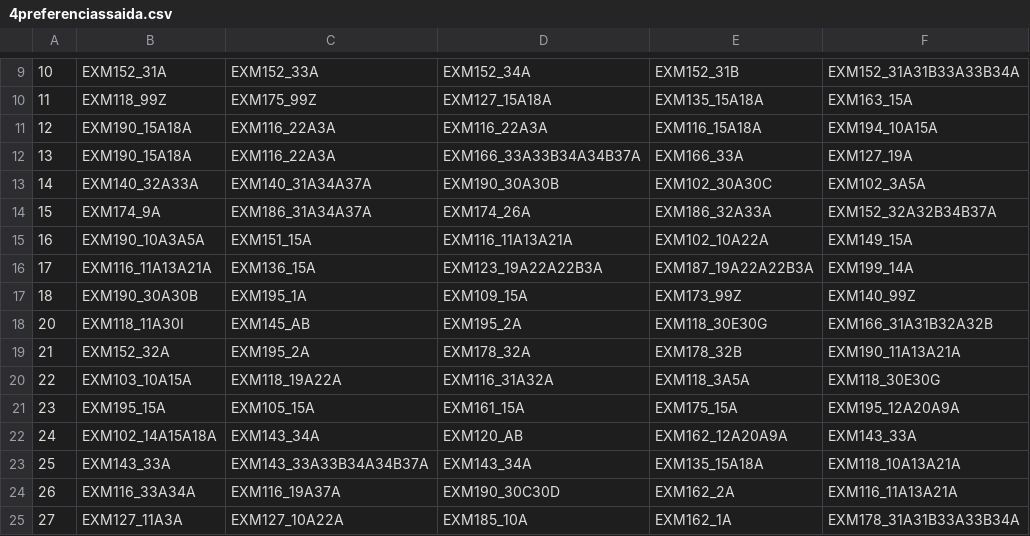
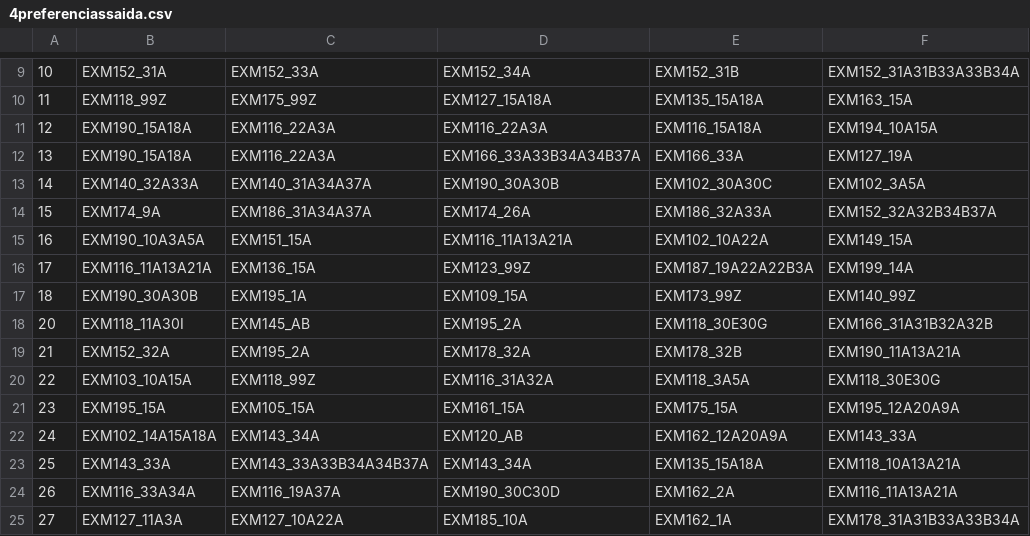
Before and after one commit to ElMigu17/TAP, a CSV file: dados_exemplo/4preferenciassaida.csv, drawn as a sheet; only a part is shown, gaps mark what is left out; the diff names each change by its address in the sheet, - before the commit and + after, or states it on an @@ line.

Commit message:
Alteração na preferencia para não haver conflito com a restrição de tres disciplinas

```diff
--- a/dados_exemplo/4preferenciassaida.csv
+++ b/dados_exemplo/4preferenciassaida.csv
-D16: EXM123_19A22A22B3A
+D16: EXM123_99Z
-C20: EXM118_19A22A
+C20: EXM118_99Z
```
